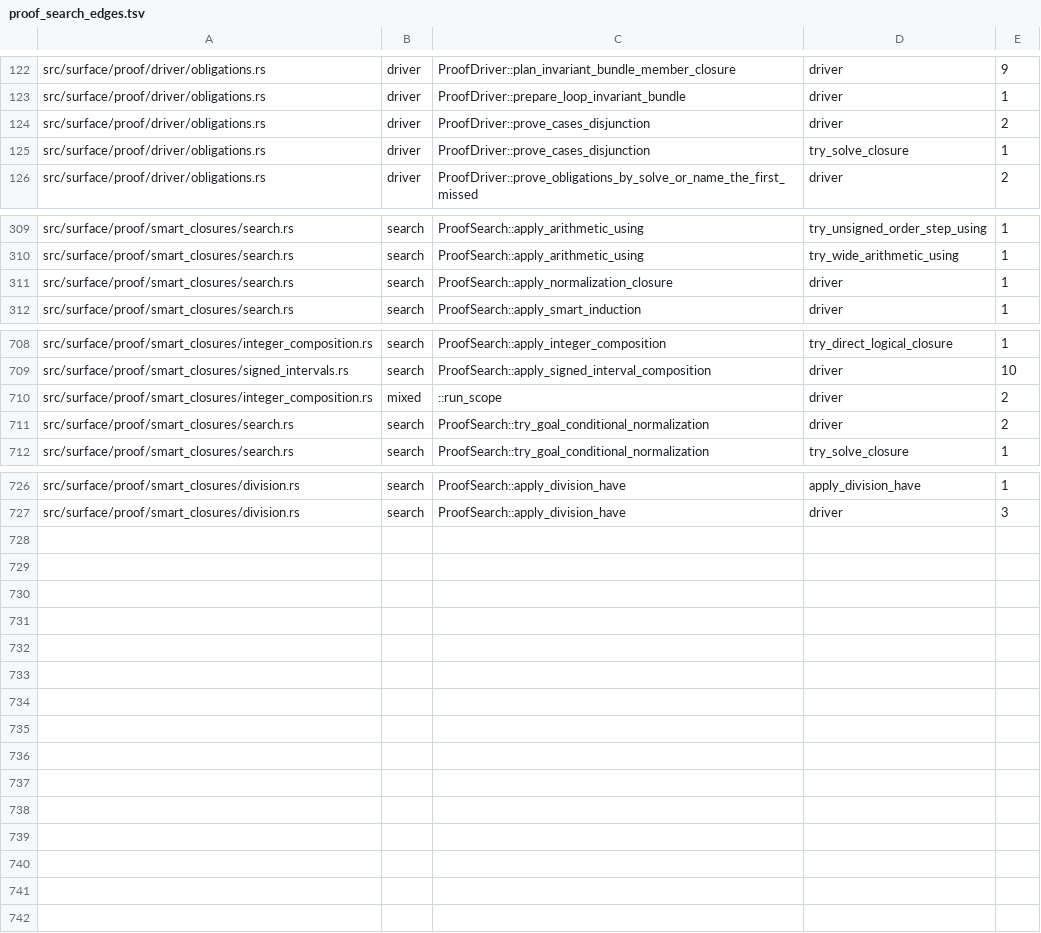
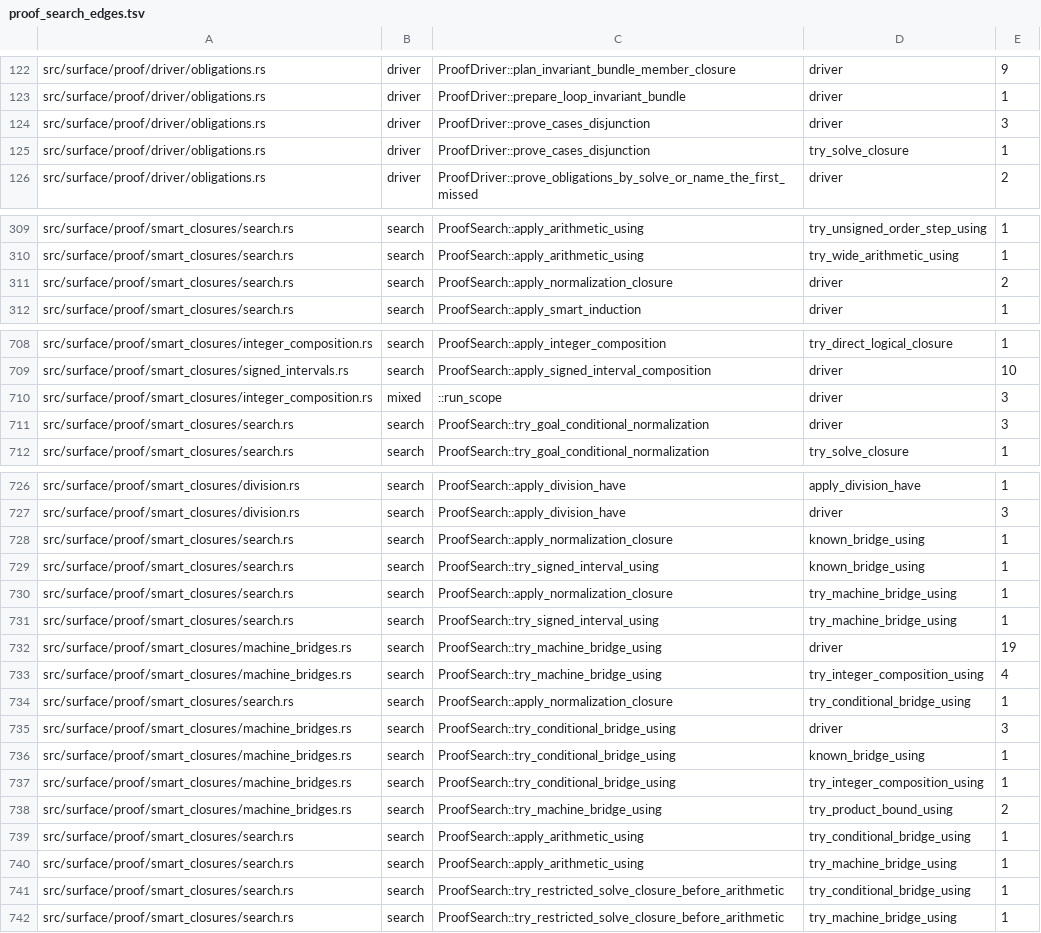
Before and after one commit to clicklang/click, a TSV file: build_support/proof_search_edges.tsv, drawn as a sheet; only a part is shown, gaps mark what is left out; the diff covers the shown part only.

Commit message:
Expand machine observation bridges without normalization

```diff
--- a/build_support/proof_search_edges.tsv
+++ b/build_support/proof_search_edges.tsv
@@ -123,3 +123,3 @@ src/surface/proof/driver/obligations.rs	driver	ProofDriver::plan_invariant_bundl
 src/surface/proof/driver/obligations.rs	driver	ProofDriver::prepare_loop_invariant_bundle	driver	1
-src/surface/proof/driver/obligations.rs	driver	ProofDriver::prove_cases_disjunction	driver	2
+src/surface/proof/driver/obligations.rs	driver	ProofDriver::prove_cases_disjunction	driver	3
 src/surface/proof/driver/obligations.rs	driver	ProofDriver::prove_cases_disjunction	try_solve_closure	1
@@ -310,3 +310,3 @@ src/surface/proof/smart_closures/search.rs	search	ProofSearch::apply_arithmetic_
 src/surface/proof/smart_closures/search.rs	search	ProofSearch::apply_arithmetic_using	try_wide_arithmetic_using	1
-src/surface/proof/smart_closures/search.rs	search	ProofSearch::apply_normalization_closure	driver	1
+src/surface/proof/smart_closures/search.rs	search	ProofSearch::apply_normalization_closure	driver	2
 src/surface/proof/smart_closures/search.rs	search	ProofSearch::apply_smart_induction	driver	1
@@ -709,4 +709,4 @@ src/surface/proof/smart_closures/integer_composition.rs	search	ProofSearch::appl
 src/surface/proof/smart_closures/signed_intervals.rs	search	ProofSearch::apply_signed_interval_composition	driver	10
-src/surface/proof/smart_closures/integer_composition.rs	mixed	::run_scope	driver	2
-src/surface/proof/smart_closures/search.rs	search	ProofSearch::try_goal_conditional_normalization	driver	2
+src/surface/proof/smart_closures/integer_composition.rs	mixed	::run_scope	driver	3
+src/surface/proof/smart_closures/search.rs	search	ProofSearch::try_goal_conditional_normalization	driver	3
 src/surface/proof/smart_closures/search.rs	search	ProofSearch::try_goal_conditional_normalization	try_solve_closure	1
@@ -727 +727,16 @@ src/surface/proof/smart_closures/division.rs	search	ProofSearch::apply_division_
 src/surface/proof/smart_closures/division.rs	search	ProofSearch::apply_division_have	driver	3
+src/surface/proof/smart_closures/search.rs	search	ProofSearch::apply_normalization_closure	known_bridge_using	1
+src/surface/proof/smart_closures/search.rs	search	ProofSearch::try_signed_interval_using	known_bridge_using	1
+src/surface/proof/smart_closures/search.rs	search	ProofSearch::apply_normalization_closure	try_machine_bridge_using	1
+src/surface/proof/smart_closures/search.rs	search	ProofSearch::try_signed_interval_using	try_machine_bridge_using	1
+src/surface/proof/smart_closures/machine_bridges.rs	search	ProofSearch::try_machine_bridge_using	driver	19
+src/surface/proof/smart_closures/machine_bridges.rs	search	ProofSearch::try_machine_bridge_using	try_integer_composition_using	4
+src/surface/proof/smart_closures/search.rs	search	ProofSearch::apply_normalization_closure	try_conditional_bridge_using	1
+src/surface/proof/smart_closures/machine_bridges.rs	search	ProofSearch::try_conditional_bridge_using	driver	3
+src/surface/proof/smart_closures/machine_bridges.rs	search	ProofSearch::try_conditional_bridge_using	known_bridge_using	1
+src/surface/proof/smart_closures/machine_bridges.rs	search	ProofSearch::try_conditional_bridge_using	try_integer_composition_using	1
+src/surface/proof/smart_closures/machine_bridges.rs	search	ProofSearch::try_machine_bridge_using	try_product_bound_using	2
+src/surface/proof/smart_closures/search.rs	search	ProofSearch::apply_arithmetic_using	try_conditional_bridge_using	1
+src/surface/proof/smart_closures/search.rs	search	ProofSearch::apply_arithmetic_using	try_machine_bridge_using	1
+src/surface/proof/smart_closures/search.rs	search	ProofSearch::try_restricted_solve_closure_before_arithmetic	try_conditional_bridge_using	1
+src/surface/proof/smart_closures/search.rs	search	ProofSearch::try_restricted_solve_closure_before_arithmetic	try_machine_bridge_using	1
```
Also changed, not shown: 1 edited cell elsewhere in this file, 29 other files.
